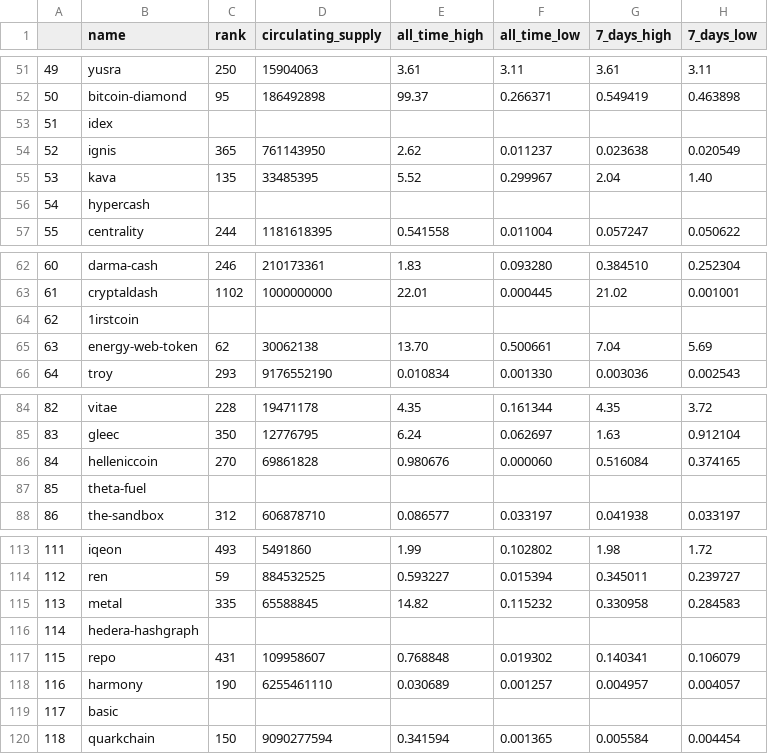
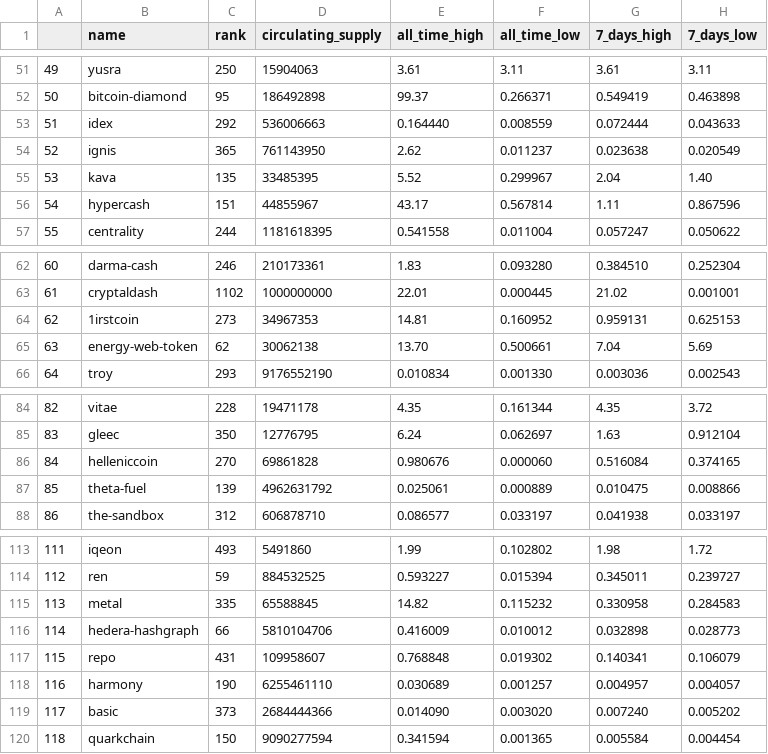
Before and after one commit to yhao21/ECON498_midterm, a CSV file: Coin_500Deeplink_Info.csv, drawn as a sheet; only a part is shown, gaps mark what is left out; the diff covers the shown part only.

```diff
--- a/Coin_500Deeplink_Info.csv
+++ b/Coin_500Deeplink_Info.csv
@@ -52,6 +52,6 @@
 50,bitcoin-diamond,95,186492898,99.37,0.266371,0.549419 ,0.463898
-51,idex,,,,,,
+51,idex,292,536006663,0.164440,0.008559,0.072444 ,0.043633
 52,ignis,365,761143950,2.62,0.011237,0.023638 ,0.020549
 53,kava,135,33485395,5.52,0.299967,2.04 ,1.40
-54,hypercash,,,,,,
+54,hypercash,151,44855967,43.17,0.567814,1.11 ,0.867596
 55,centrality,244,1181618395,0.541558,0.011004,0.057247 ,0.050622
@@ -63,3 +63,3 @@
 61,cryptaldash,1102,1000000000,22.01,0.000445,21.02 ,0.001001
-62,1irstcoin,,,,,,
+62,1irstcoin,273,34967353,14.81,0.160952,0.959131 ,0.625153
 63,energy-web-token,62,30062138,13.70,0.500661,7.04 ,5.69
@@ -86,3 +86,3 @@
 84,helleniccoin,270,69861828,0.980676,0.000060,0.516084 ,0.374165
-85,theta-fuel,,,,,,
+85,theta-fuel,139,4962631792,0.025061,0.000889,0.010475 ,0.008866
 86,the-sandbox,312,606878710,0.086577,0.033197,0.041938 ,0.033197
@@ -115,6 +115,6 @@
 113,metal,335,65588845,14.82,0.115232,0.330958 ,0.284583
-114,hedera-hashgraph,,,,,,
+114,hedera-hashgraph,66,5810104706,0.416009,0.010012,0.032898 ,0.028773
 115,repo,431,109958607,0.768848,0.019302,0.140341 ,0.106079
 116,harmony,190,6255461110,0.030689,0.001257,0.004957 ,0.004057
-117,basic,,,,,,
+117,basic,373,2684444366,0.014090,0.003020,0.007240 ,0.005202
 118,quarkchain,150,9090277594,0.341594,0.001365,0.005584 ,0.004454
```
Also changed, not shown: 84 edited cells elsewhere in this file, Error_Log.csv, 3 other files.
